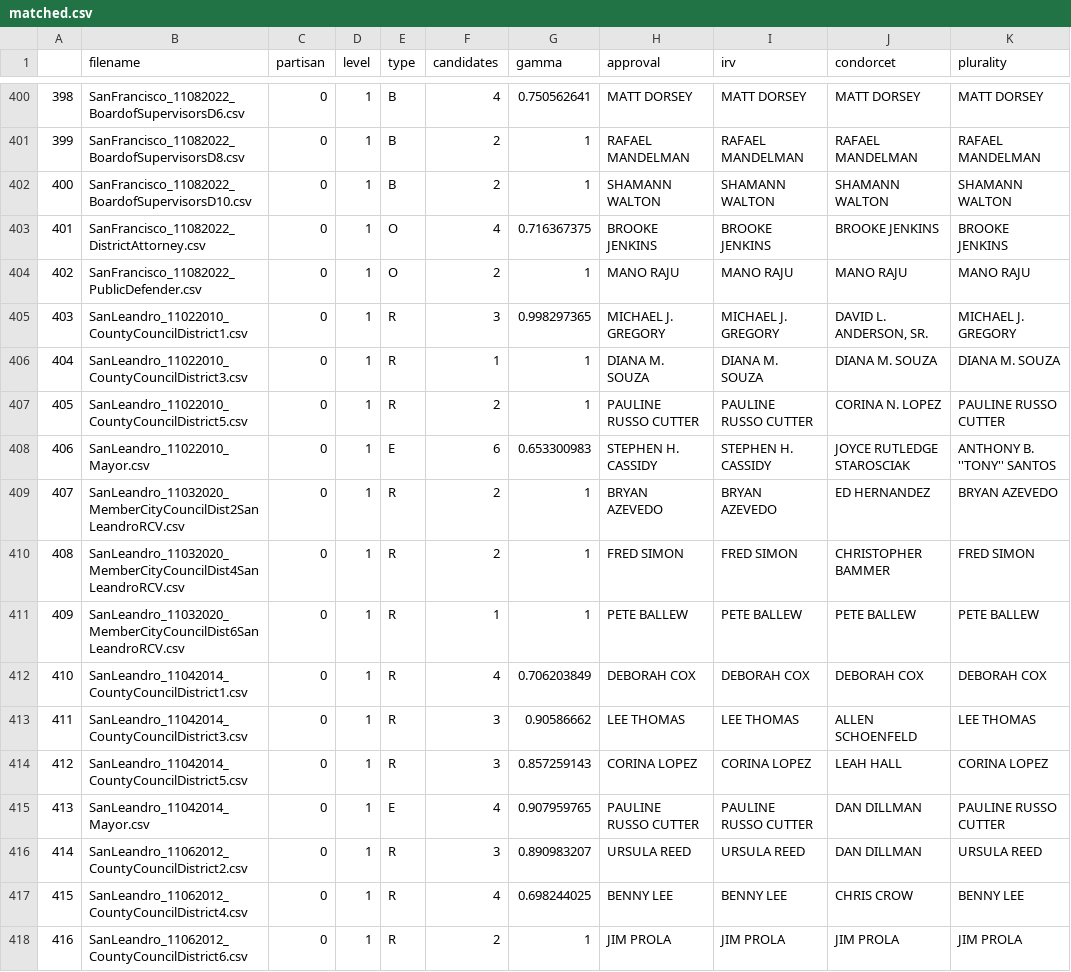
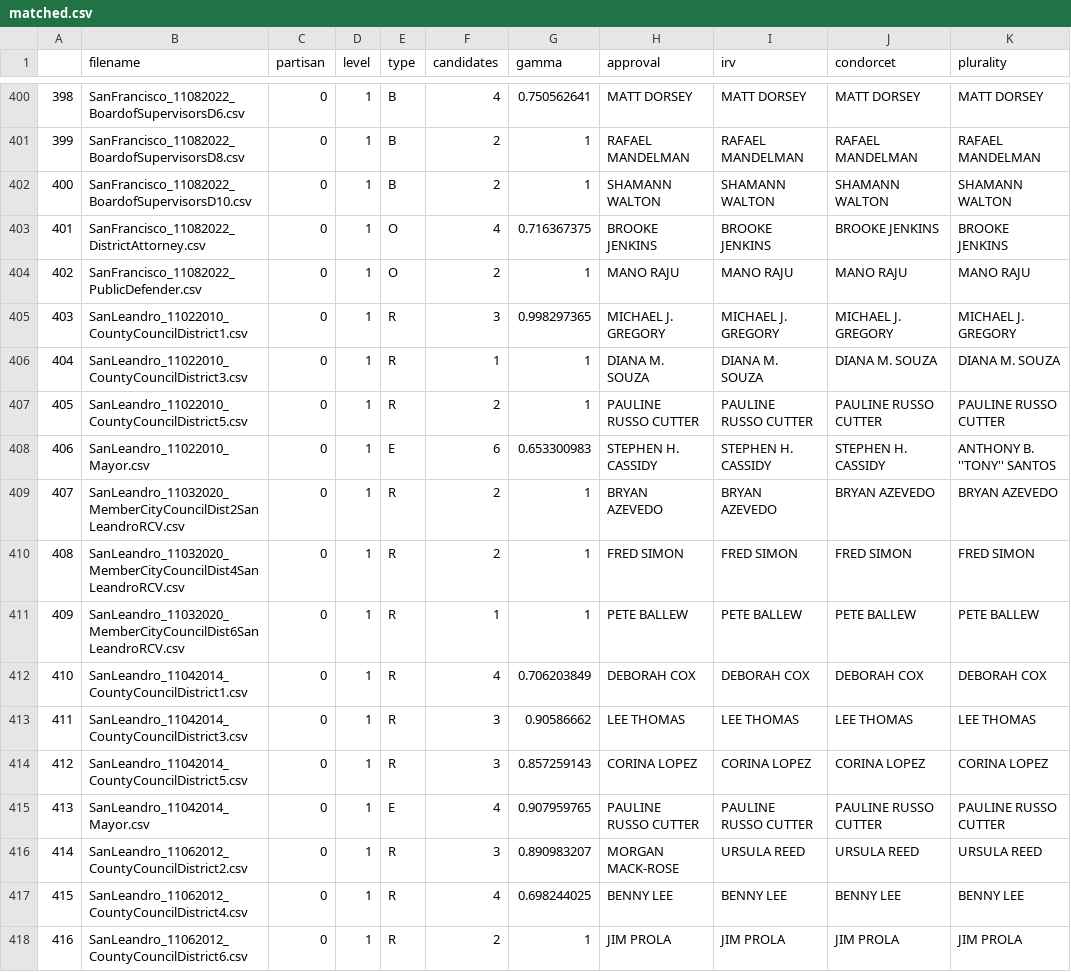
Before and after one commit to ericssimpson/voting-analysis-tools, a CSV file: team_arrow/cvr_class/matched.csv, drawn as a sheet; only a part is shown, gaps mark what is left out; the diff covers the shown part only.

Commit message:
matched.csv updated

```diff
--- a/team_arrow/cvr_class/matched.csv
+++ b/team_arrow/cvr_class/matched.csv
@@ -404,15 +404,15 @@
 402,SanFrancisco_11082022_PublicDefender.csv,0,1,O,2,1,MANO RAJU,MANO RAJU,MANO RAJU,MANO RAJU
-403,SanLeandro_11022010_CountyCouncilDistrict1.csv,0,1,R,3,0.998297365,MICHAEL J. GREGORY,MICHAEL J. GREGORY,"DAVID L. ANDERSON, SR.",MICHAEL J. GREGORY
+403,SanLeandro_11022010_CountyCouncilDistrict1.csv,0,1,R,3,0.998297365,MICHAEL J. GREGORY,MICHAEL J. GREGORY,MICHAEL J. GREGORY,MICHAEL J. GREGORY
 404,SanLeandro_11022010_CountyCouncilDistrict3.csv,0,1,R,1,1,DIANA M. SOUZA,DIANA M. SOUZA,DIANA M. SOUZA,DIANA M. SOUZA
-405,SanLeandro_11022010_CountyCouncilDistrict5.csv,0,1,R,2,1,PAULINE RUSSO CUTTER,PAULINE RUSSO CUTTER,CORINA N. LOPEZ,PAULINE RUSSO CUTTER
-406,SanLeandro_11022010_Mayor.csv,0,1,E,6,0.653300983,STEPHEN H. CASSIDY,STEPHEN H. CASSIDY,JOYCE RUTLEDGE STAROSCIAK,ANTHONY B. ''TONY'' SANTOS
-407,SanLeandro_11032020_MemberCityCouncilDist2SanLeandroRCV.csv,0,1,R,2,1,BRYAN AZEVEDO,BRYAN AZEVEDO,ED HERNANDEZ,BRYAN AZEVEDO
-408,SanLeandro_11032020_MemberCityCouncilDist4SanLeandroRCV.csv,0,1,R,2,1,FRED SIMON,FRED SIMON,CHRISTOPHER BAMMER,FRED SIMON
+405,SanLeandro_11022010_CountyCouncilDistrict5.csv,0,1,R,2,1,PAULINE RUSSO CUTTER,PAULINE RUSSO CUTTER,PAULINE RUSSO CUTTER,PAULINE RUSSO CUTTER
+406,SanLeandro_11022010_Mayor.csv,0,1,E,6,0.653300983,STEPHEN H. CASSIDY,STEPHEN H. CASSIDY,STEPHEN H. CASSIDY,ANTHONY B. ''TONY'' SANTOS
+407,SanLeandro_11032020_MemberCityCouncilDist2SanLeandroRCV.csv,0,1,R,2,1,BRYAN AZEVEDO,BRYAN AZEVEDO,BRYAN AZEVEDO,BRYAN AZEVEDO
+408,SanLeandro_11032020_MemberCityCouncilDist4SanLeandroRCV.csv,0,1,R,2,1,FRED SIMON,FRED SIMON,FRED SIMON,FRED SIMON
 409,SanLeandro_11032020_MemberCityCouncilDist6SanLeandroRCV.csv,0,1,R,1,1,PETE BALLEW,PETE BALLEW,PETE BALLEW,PETE BALLEW
 410,SanLeandro_11042014_CountyCouncilDistrict1.csv,0,1,R,4,0.706203849,DEBORAH COX,DEBORAH COX,DEBORAH COX,DEBORAH COX
-411,SanLeandro_11042014_CountyCouncilDistrict3.csv,0,1,R,3,0.90586662,LEE THOMAS,LEE THOMAS,ALLEN SCHOENFELD,LEE THOMAS
-412,SanLeandro_11042014_CountyCouncilDistrict5.csv,0,1,R,3,0.857259143,CORINA LOPEZ,CORINA LOPEZ,LEAH HALL,CORINA LOPEZ
-413,SanLeandro_11042014_Mayor.csv,0,1,E,4,0.907959765,PAULINE RUSSO CUTTER,PAULINE RUSSO CUTTER,DAN DILLMAN,PAULINE RUSSO CUTTER
-414,SanLeandro_11062012_CountyCouncilDistrict2.csv,0,1,R,3,0.890983207,URSULA REED,URSULA REED,DAN DILLMAN,URSULA REED
-415,SanLeandro_11062012_CountyCouncilDistrict4.csv,0,1,R,4,0.698244025,BENNY LEE,BENNY LEE,CHRIS CROW,BENNY LEE
+411,SanLeandro_11042014_CountyCouncilDistrict3.csv,0,1,R,3,0.90586662,LEE THOMAS,LEE THOMAS,LEE THOMAS,LEE THOMAS
+412,SanLeandro_11042014_CountyCouncilDistrict5.csv,0,1,R,3,0.857259143,CORINA LOPEZ,CORINA LOPEZ,CORINA LOPEZ,CORINA LOPEZ
+413,SanLeandro_11042014_Mayor.csv,0,1,E,4,0.907959765,PAULINE RUSSO CUTTER,PAULINE RUSSO CUTTER,PAULINE RUSSO CUTTER,PAULINE RUSSO CUTTER
+414,SanLeandro_11062012_CountyCouncilDistrict2.csv,0,1,R,3,0.890983207,MORGAN MACK-ROSE,URSULA REED,URSULA REED,URSULA REED
+415,SanLeandro_11062012_CountyCouncilDistrict4.csv,0,1,R,4,0.698244025,BENNY LEE,BENNY LEE,BENNY LEE,BENNY LEE
 416,SanLeandro_11062012_CountyCouncilDistrict6.csv,0,1,R,2,1,JIM PROLA,JIM PROLA,JIM PROLA,JIM PROLA
```
Also changed, not shown: 181 edited cells elsewhere in this file.
